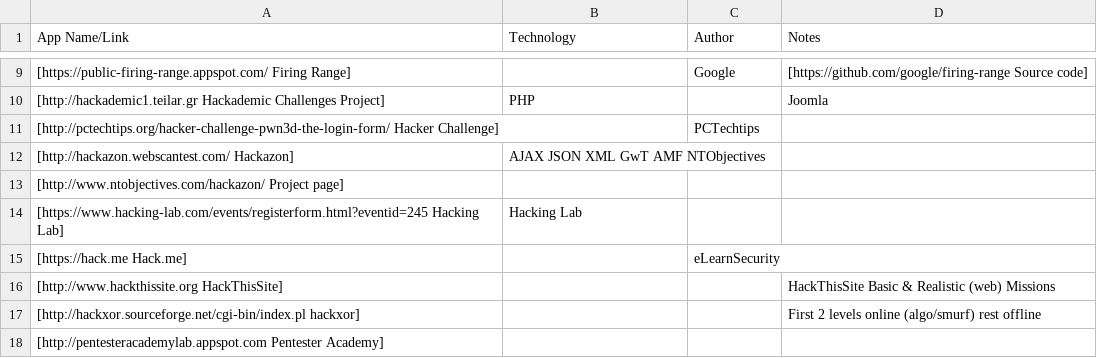
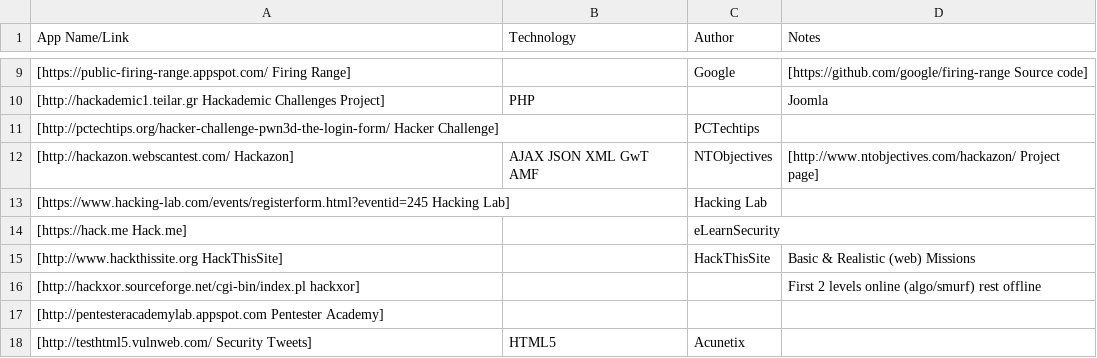
Before and after one commit to OWASP/OWASP-VWAD, a TSV file: src/online.tsv, drawn as a sheet; only a part is shown, gaps mark what is left out; the shorter side is filled out with more unchanged rows.

Commit message:
Update online.tsv
App Name/Link	Technology	Author	Notes
is  added as header

```diff
--- a/src/online.tsv
+++ b/src/online.tsv
@@ -11,7 +11,6 @@ App Name/Link	Technology	Author	Notes
 [http://pctechtips.org/hacker-challenge-pwn3d-the-login-form/ Hacker Challenge]		PCTechtips	
-[http://hackazon.webscantest.com/ Hackazon]	AJAX JSON XML GwT AMF NTObjectives		
-[http://www.ntobjectives.com/hackazon/ Project page]			
-[https://www.hacking-lab.com/events/registerform.html?eventid=245 Hacking Lab]	Hacking Lab			
+[http://hackazon.webscantest.com/ Hackazon]	AJAX JSON XML GwT AMF	NTObjectives	[http://www.ntobjectives.com/hackazon/ Project page]			
+[https://www.hacking-lab.com/events/registerform.html?eventid=245 Hacking Lab]		Hacking Lab	
 [https://hack.me Hack.me]		eLearnSecurity	
-[http://www.hackthissite.org HackThisSite]			HackThisSite Basic & Realistic (web) Missions	
+[http://www.hackthissite.org HackThisSite]		HackThisSite	Basic & Realistic (web) Missions
 [http://hackxor.sourceforge.net/cgi-bin/index.pl hackxor]			First 2 levels online (algo/smurf) rest offline	
```
